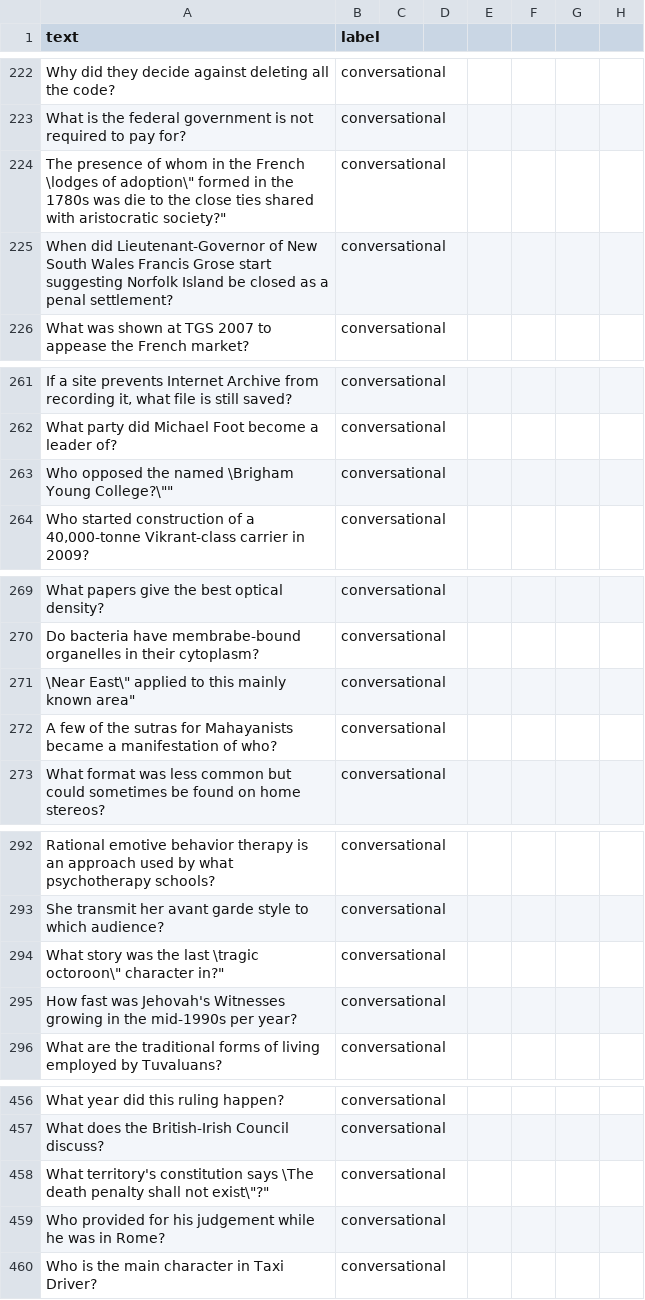
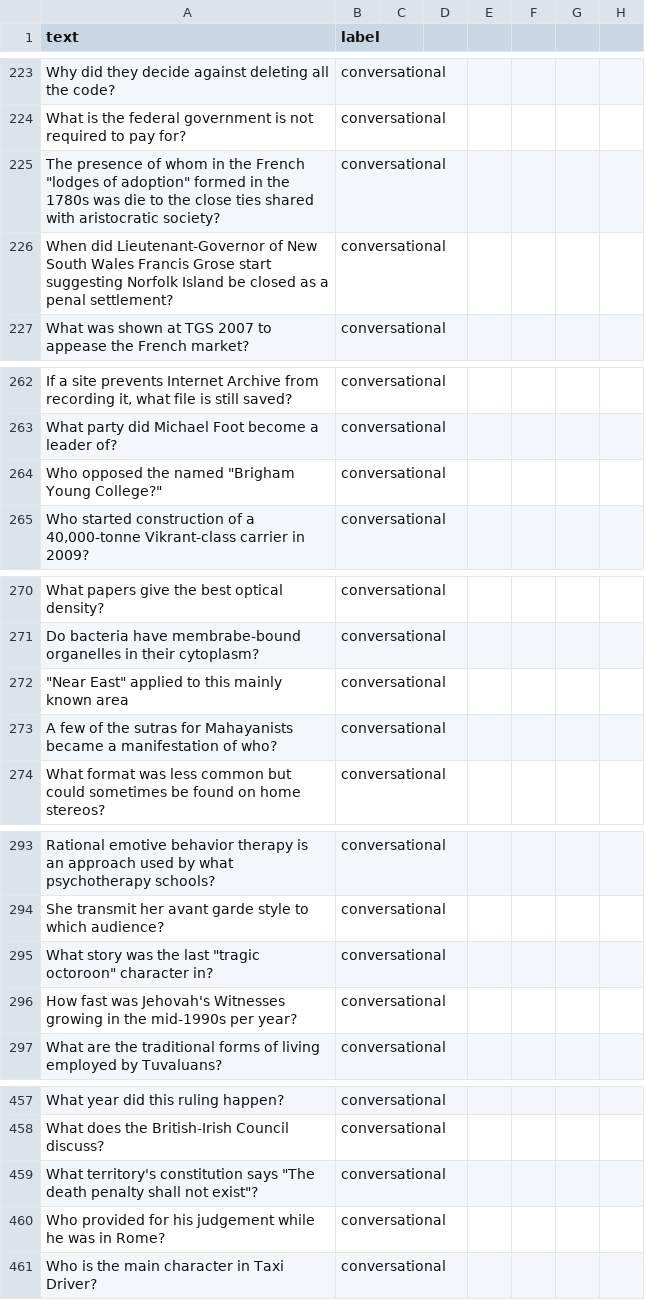
Before and after one commit to Group-Charlie-2022/API, a CSV file: version2.csv, drawn as a sheet; only a part is shown, gaps mark what is left out; the diff covers the shown part only.

```diff
--- a/version2.csv
+++ b/version2.csv
@@ -223,3 +224,3 @@ text,label
 "What is the federal government is not required to pay for?",conversational
-"The presence of whom in the French \"lodges of adoption\" formed in the 1780s was die to the close ties shared with aristocratic society?",conversational
+"The presence of whom in the French ""lodges of adoption"" formed in the 1780s was die to the close ties shared with aristocratic society?",conversational
 "When did Lieutenant-Governor of New South Wales Francis Grose start suggesting Norfolk Island be closed as a penal settlement?",conversational
@@ -262,3 +263,3 @@ text,label
 "What party did Michael Foot become a leader of?",conversational
-"Who opposed the named \"Brigham Young College?\"",conversational
+"Who opposed the named ""Brigham Young College?""",conversational
 "Who started construction of a 40,000-tonne Vikrant-class carrier in 2009?",conversational
@@ -270,3 +271,3 @@ text,label
 "Do bacteria have membrabe-bound organelles in their cytoplasm?",conversational
-"\"Near East\" applied to this mainly known area",conversational
+"""Near East"" applied to this mainly known area",conversational
 "A few of the sutras for Mahayanists became a manifestation of who?",conversational
@@ -293,3 +294,3 @@ text,label
 "She transmit her avant garde style to which audience?",conversational
-"What story was the last \"tragic octoroon\" character in?",conversational
+"What story was the last ""tragic octoroon"" character in?",conversational
 "How fast was Jehovah's Witnesses growing in the mid-1990s per year?",conversational
@@ -457,3 +458,3 @@ text,label
 "What does the British-Irish Council discuss?",conversational
-"What territory's constitution says \"The death penalty shall not exist\"?",conversational
+"What territory's constitution says ""The death penalty shall not exist""?",conversational
 " Who provided for his judgement while he was in Rome?",conversational
```
Also changed, not shown: 5 added rows, 5 removed rows and 17 edited cells elsewhere in this file.
